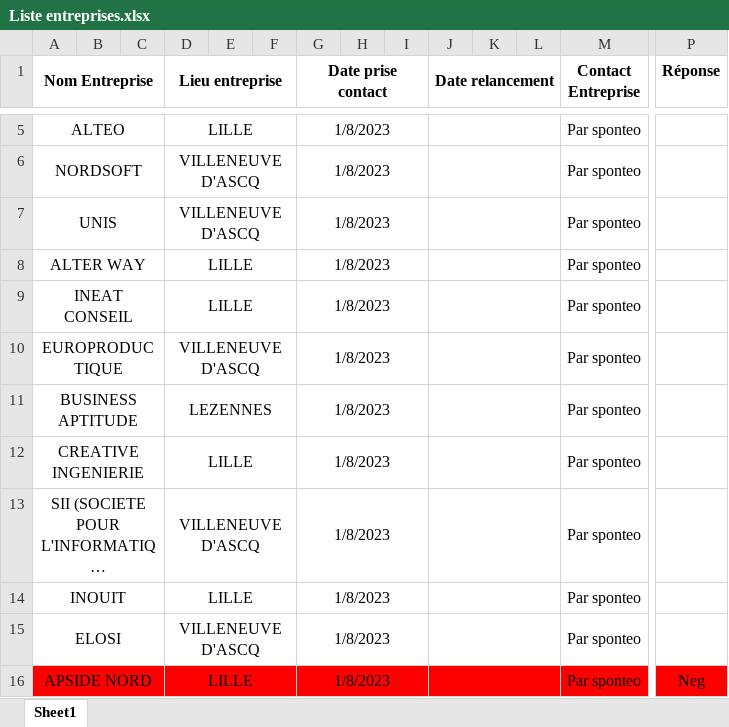
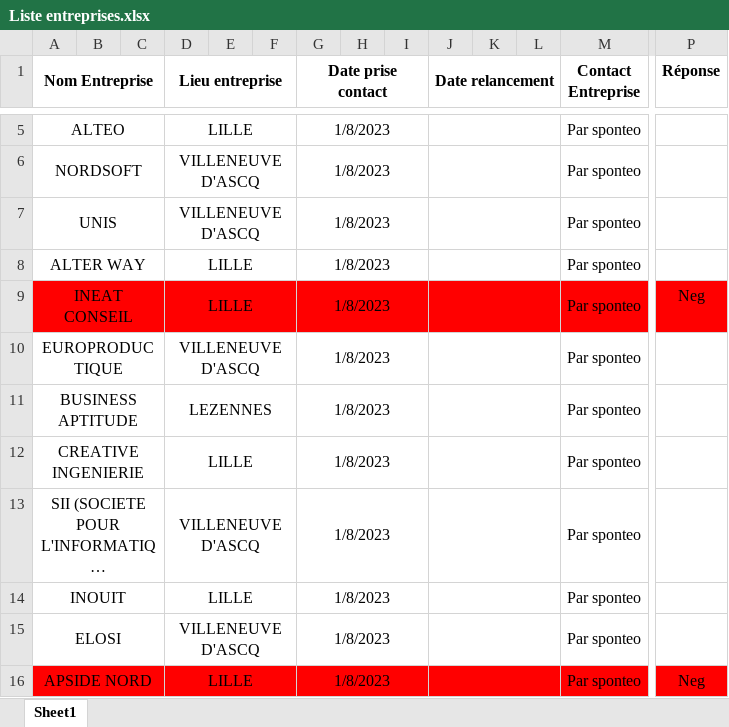
Before and after one commit to Yoan15/CDA22-23_yoan, an Excel workbook: Recheche stage/Liste entreprises.xlsx, sheet Sheet1, drawn as a sheet; only a part is shown, gaps mark what is left out; long unchanged cells end in …; values as stored, in another font and other column widths than the file's, no borders; the diff covers the shown part only; the diff names each change by its address in the sheet, - before the commit and + after, or states it on an @@ line.

Commit message:
09/01/2023 12:10:07,45

```diff
--- a/Recheche stage/Liste entreprises.xlsx (sheet Sheet1)
+++ b/Recheche stage/Liste entreprises.xlsx (sheet Sheet1)
-A9:P9 fill: none
+A9:P9 fill: #FF0000
-P9 (Réponse): (empty)
+P9 (Réponse): Neg
```
Also changed, not shown: cell formats elsewhere in this sheet.
